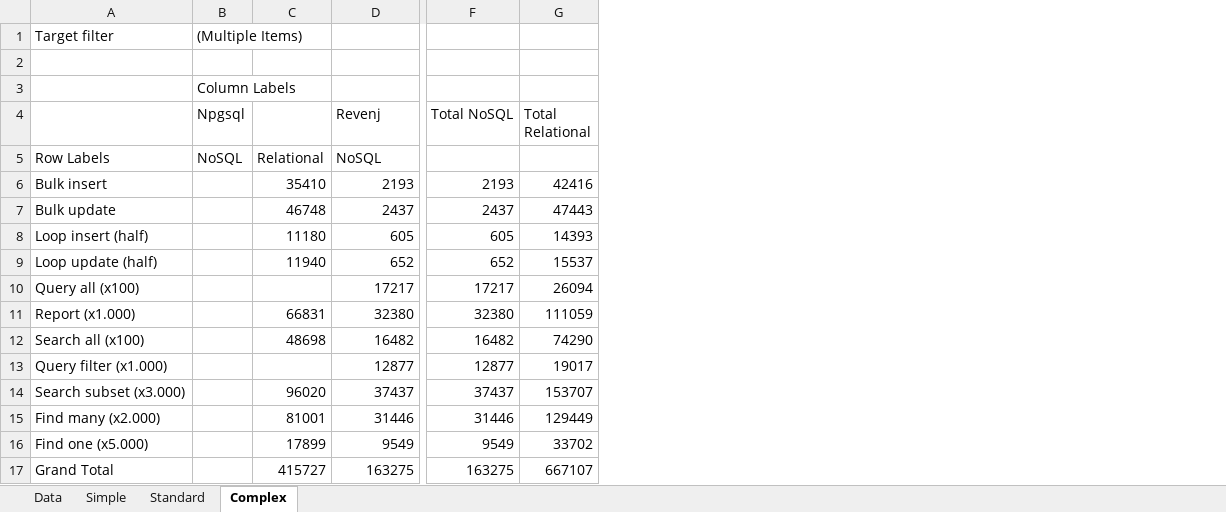
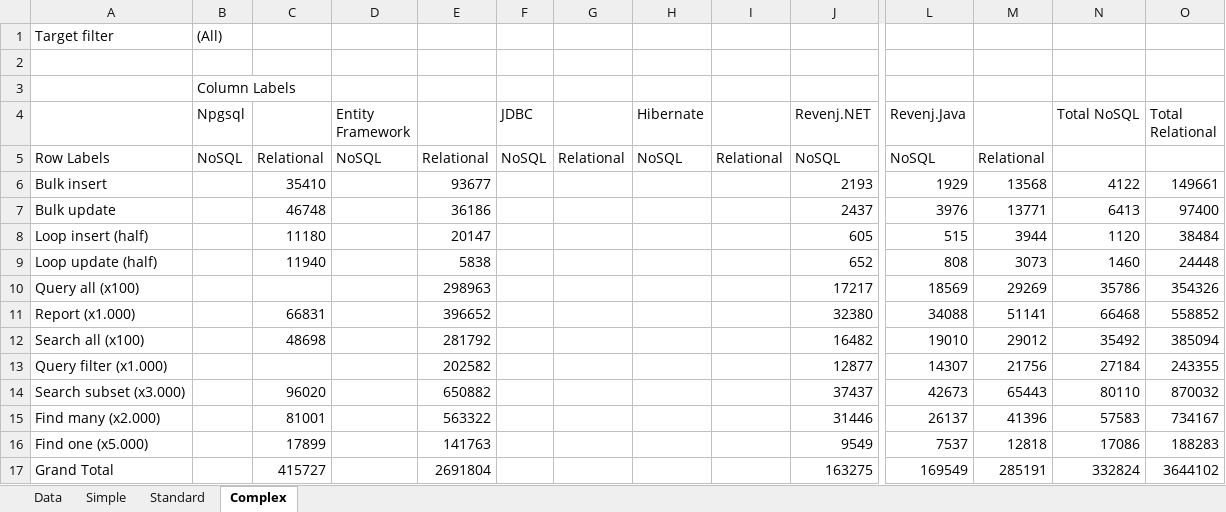
Before and after one commit to ngs-doo/dal-benchmark, an Excel workbook: results/results.xlsx, sheet Complex, drawn as a sheet; only a part is shown, gaps mark what is left out; values as stored, in another font and other column widths than the file's, no borders; charts and pictures not drawn; addresses are those after the commit; the diff names each change by its address in the sheet, - before the commit and + after, or states it on an @@ line.

Commit message:
Revenj.Java update. Results updated.
Now it passes all benches (even queries).

Refactored query part of the bench since Java LINQ support is touchy.

```diff
--- a/results/results.xlsx (sheet Complex)
+++ b/results/results.xlsx (sheet Complex)
+column D (Entity Framework), row 5: NoSQL
+column E, rows 5-17: Relational | 93677 | 36186 | 20147 | 5838 | 298963 | 396652 | 281792 | 202582 | 650882 | 563322 | 141763 | 2691804
+column F (JDBC), row 5: NoSQL
+column G, row 5: Relational
+column H (Hibernate), row 5: NoSQL
+column I, row 5: Relational
+column L (Revenj.Java), rows 5-17: NoSQL | 1929 | 3976 | 515 | 808 | 18569 | 34088 | 19010 | 14307 | 42673 | 26137 | 7537 | 169549
+column M, rows 5-17: Relational | 13568 | 13771 | 3944 | 3073 | 29269 | 51141 | 29012 | 21756 | 65443 | 41396 | 12818 | 285191
-B1 (Npgsql): (Multiple Items)
+B1 (Npgsql): (All)
-J4: Revenj
+J4: Revenj.NET
-N6 (Total NoSQL): 2193
+N6 (Total NoSQL): 4122
-O6 (Total Relational): 42416
+O6 (Total Relational): 149661
-N7 (Total NoSQL): 2437
+N7 (Total NoSQL): 6413
-O7 (Total Relational): 47443
+O7 (Total Relational): 97400
-N8 (Total NoSQL): 605
+N8 (Total NoSQL): 1120
-O8 (Total Relational): 14393
+O8 (Total Relational): 38484
-N9 (Total NoSQL): 652
+N9 (Total NoSQL): 1460
-O9 (Total Relational): 15537
+O9 (Total Relational): 24448
-N10 (Total NoSQL): 17217
+N10 (Total NoSQL): 35786
-O10 (Total Relational): 26094
+O10 (Total Relational): 354326
-N11 (Total NoSQL): 32380
+N11 (Total NoSQL): 66468
-O11 (Total Relational): 111059
+O11 (Total Relational): 558852
-N12 (Total NoSQL): 16482
+N12 (Total NoSQL): 35492
-O12 (Total Relational): 74290
+O12 (Total Relational): 385094
-N13 (Total NoSQL): 12877
+N13 (Total NoSQL): 27184
-O13 (Total Relational): 19017
+O13 (Total Relational): 243355
-N14 (Total NoSQL): 37437
+N14 (Total NoSQL): 80110
-O14 (Total Relational): 153707
+O14 (Total Relational): 870032
-N15 (Total NoSQL): 31446
+N15 (Total NoSQL): 57583
-O15 (Total Relational): 129449
+O15 (Total Relational): 734167
-N16 (Total NoSQL): 9549
+N16 (Total NoSQL): 17086
-O16 (Total Relational): 33702
+O16 (Total Relational): 188283
-N17 (Total NoSQL): 163275
+N17 (Total NoSQL): 332824
-O17 (Total Relational): 667107
+O17 (Total Relational): 3644102
```
Also changed, not shown: sheet Data, sheet Standard, sheet Simple, charts or pictures, 13 other files.
